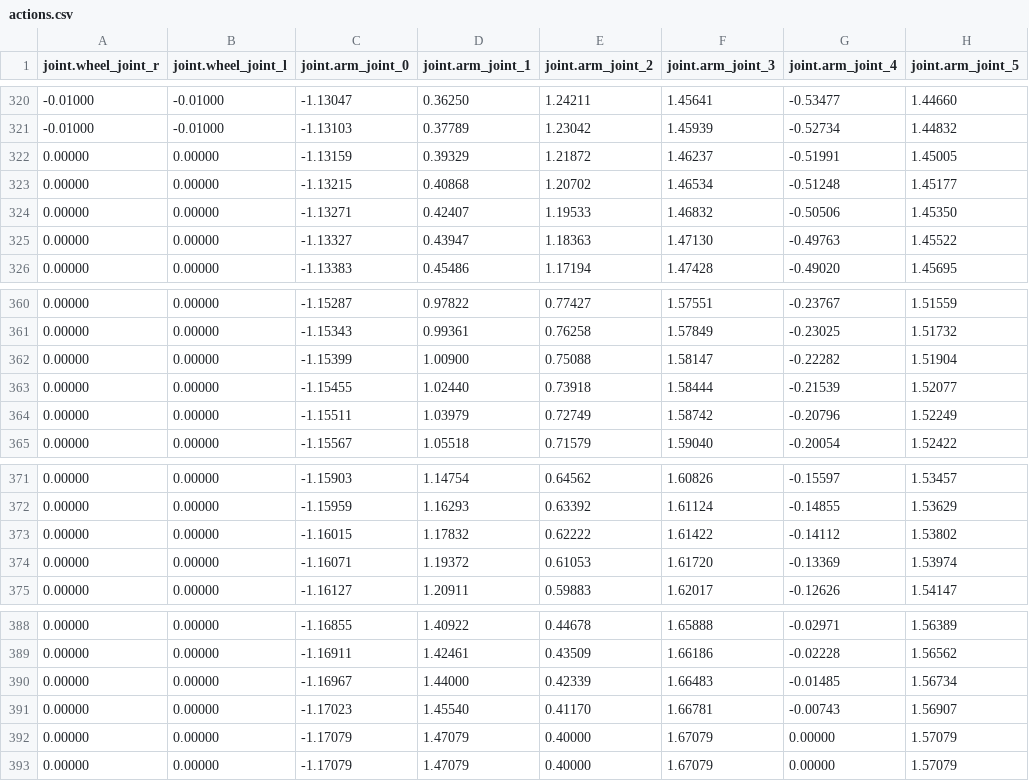
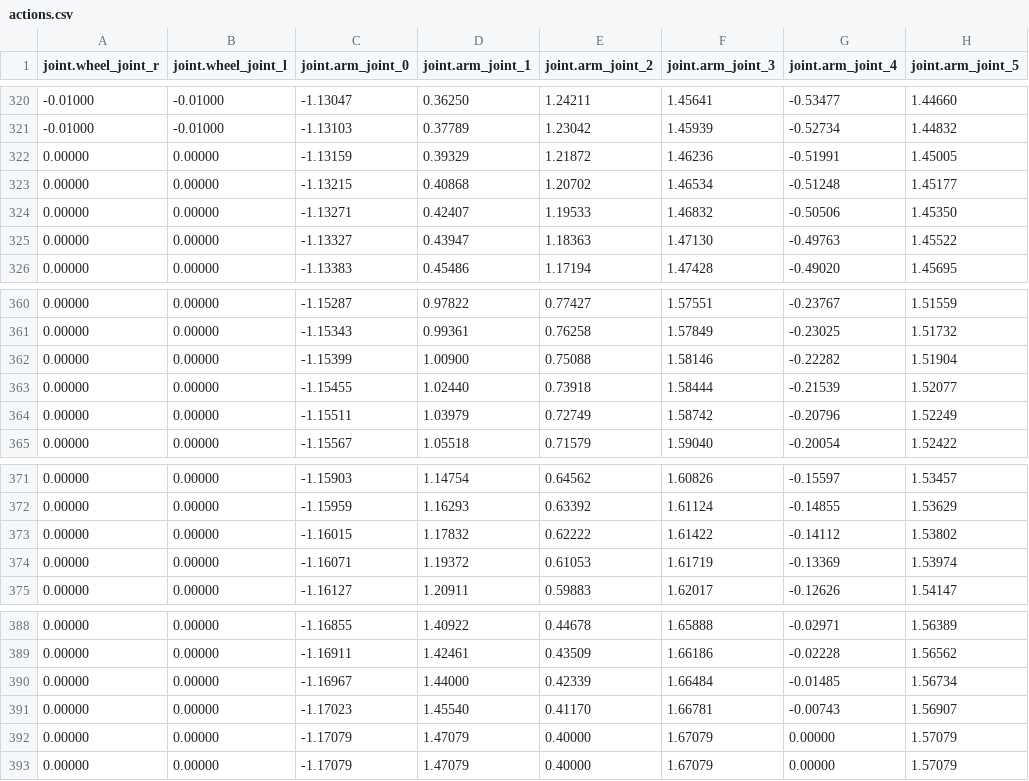
Before and after one commit to yashturkar/spear, a CSV file: examples/open_loop_control_urdfbot/actions.csv, drawn as a sheet; only a part is shown, gaps mark what is left out; the diff covers the shown part only; the diff names each change by its address in the sheet, - before the commit and + after, or states it on an @@ line.

```diff
--- a/examples/open_loop_control_urdfbot/actions.csv
+++ b/examples/open_loop_control_urdfbot/actions.csv
-F322 (joint.arm_joint_3): 1.46237
+F322 (joint.arm_joint_3): 1.46236
-F362 (joint.arm_joint_3): 1.58147
+F362 (joint.arm_joint_3): 1.58146
-F374 (joint.arm_joint_3): 1.61720
+F374 (joint.arm_joint_3): 1.61719
-F390 (joint.arm_joint_3): 1.66483
+F390 (joint.arm_joint_3): 1.66484
```
Also changed, not shown: 75 edited cells elsewhere in this file, 18 other files.
